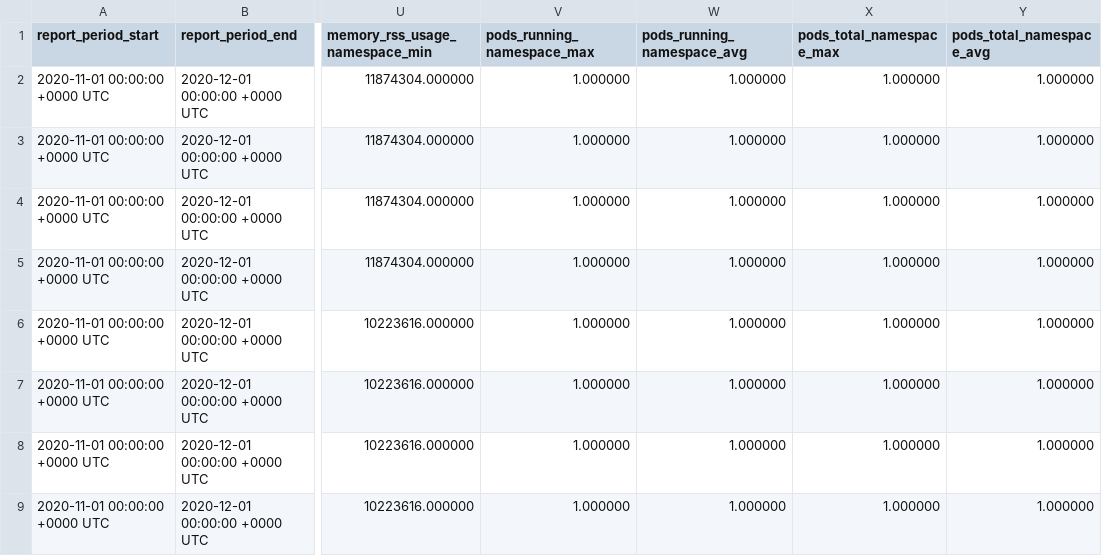
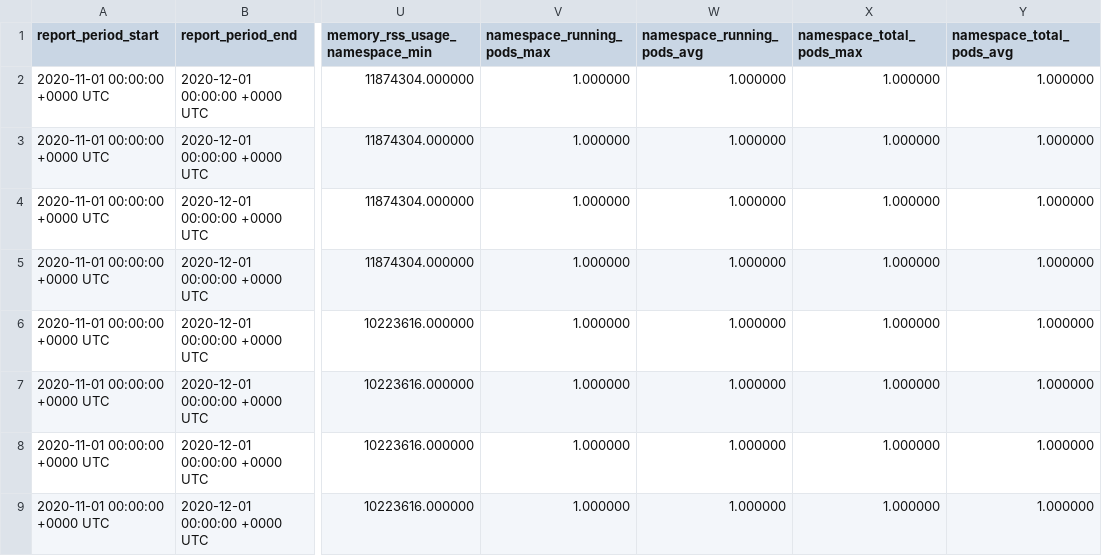
Before and after one commit to martinpovolny/koku-metrics-operator, a CSV file: internal/collector/test_files/expected_reports/ros-openshift-namespace-202011.csv, drawn as a sheet; only a part is shown, gaps mark what is left out; the diff names each change by its address in the sheet, - before the commit and + after, or states it on an @@ line.

Commit message:
[COST-6631] update column names in the ROS namespace report (#643)

```diff
--- a/internal/collector/test_files/expected_reports/ros-openshift-namespace-202011.csv
+++ b/internal/collector/test_files/expected_reports/ros-openshift-namespace-202011.csv
-V1: pods_running_namespace_max
+V1: namespace_running_pods_max
-W1: pods_running_namespace_avg
+W1: namespace_running_pods_avg
-X1: pods_total_namespace_max
+X1: namespace_total_pods_max
-Y1: pods_total_namespace_avg
+Y1: namespace_total_pods_avg
```
Also changed, not shown: 2 other files.
